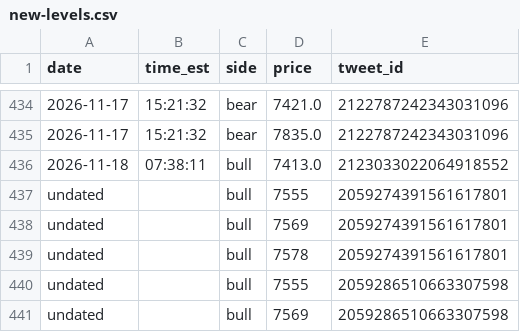
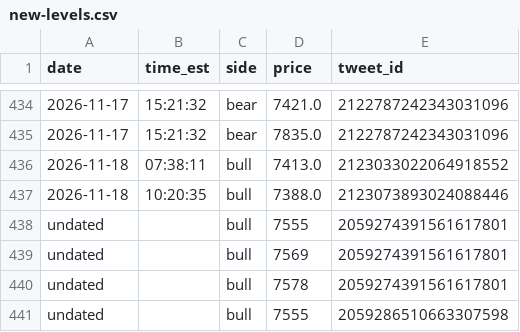
Before and after one commit to kfccolonel1/LVLS, a CSV file: archive/tweets/new-levels.csv, drawn as a sheet; only a part is shown, gaps mark what is left out; the shorter side is filled out with more unchanged rows.

Commit message:
history: tweets 2026-11-18 10:22

```diff
--- a/archive/tweets/new-levels.csv
+++ b/archive/tweets/new-levels.csv
@@ -436,2 +436,3 @@ date,time_est,side,price,tweet_id
 2026-11-18,07:38:11,bull,7413.0,2123033022064918552
+2026-11-18,10:20:35,bull,7388.0,2123073893024088446
 undated,,bull,7555,2059274391561617801
```
Also changed, not shown: archive/tweets/INDEX.csv, 1 other file.
